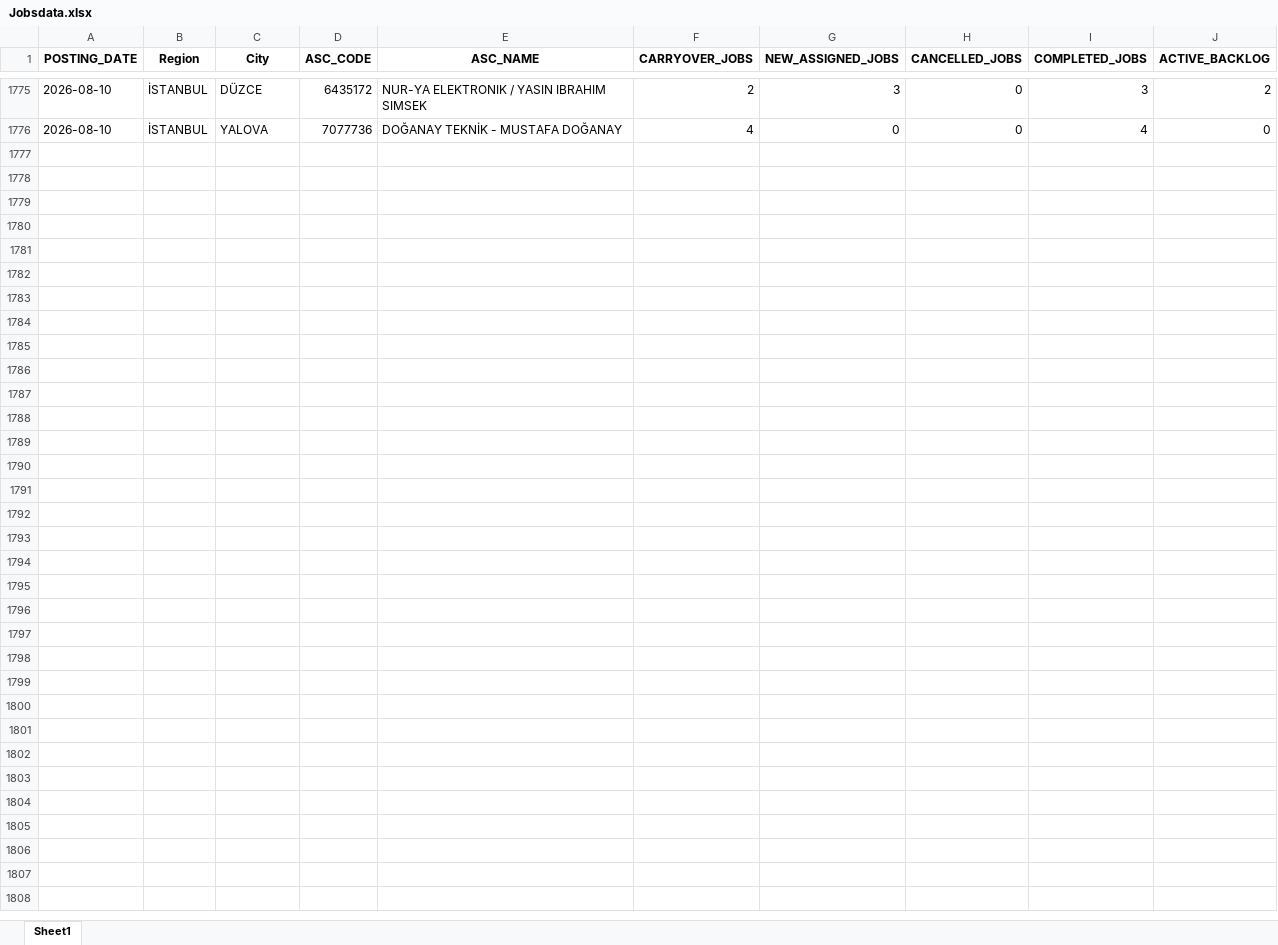
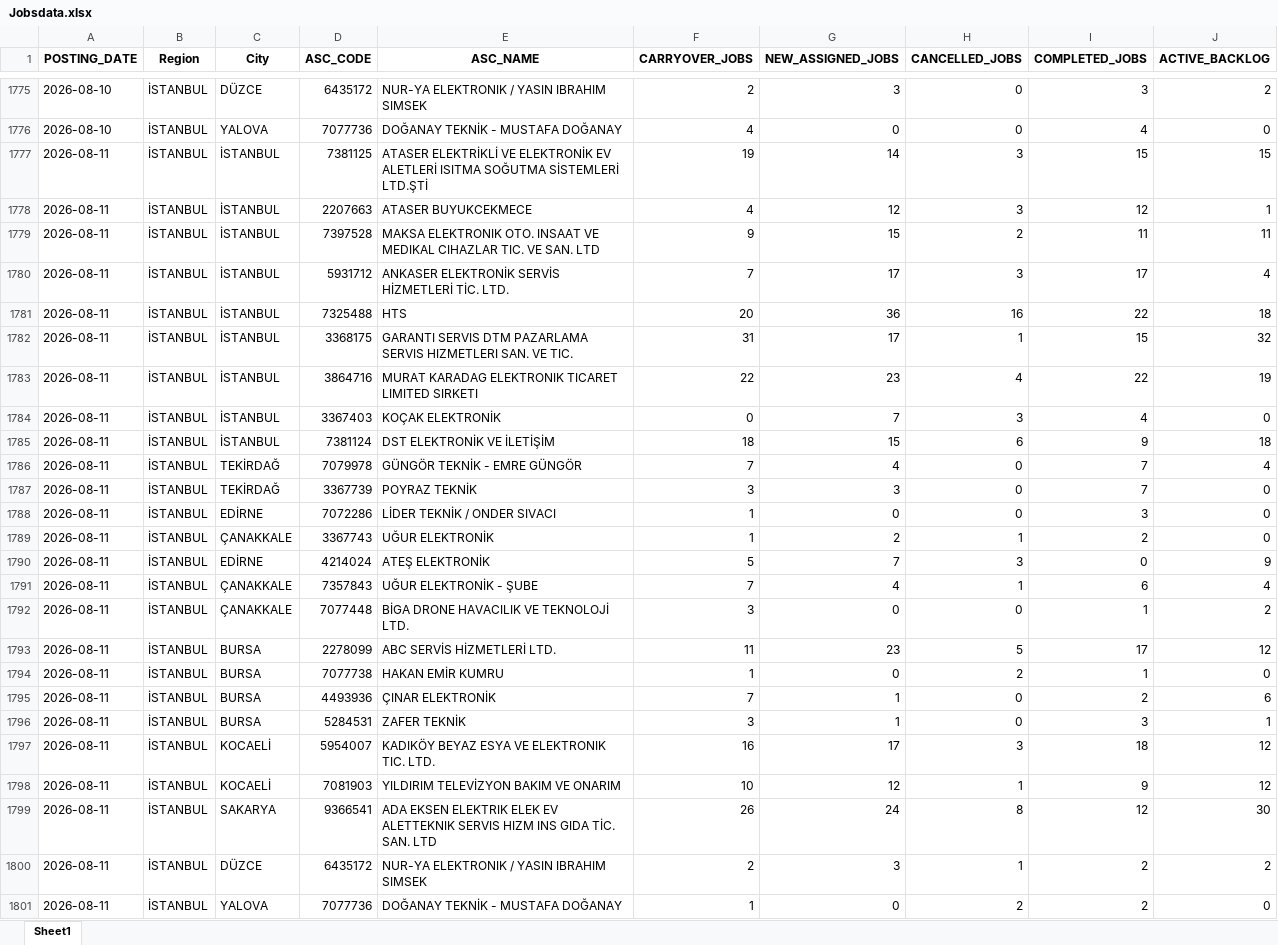
Before and after one commit to hakanakman34-creator/ac-prophet, an Excel workbook: Jobsdata.xlsx, sheet Sheet1, drawn as a sheet; only a part is shown, gaps mark what is left out; values as stored, in another font and other column widths than the file's, no borders; the diff names each change by its address in the sheet, - before the commit and + after, or states it on an @@ line.

Commit message:
data entry 1108

```diff
--- a/Jobsdata.xlsx (sheet Sheet1)
+++ b/Jobsdata.xlsx (sheet Sheet1)
+row 1777: 2026-08-11 | İSTANBUL | İSTANBUL | 7381125 | ATASER ELEKTRİKLİ VE ELEKTRONİK EV ALETLERİ ISITMA SOĞUTMA SİSTEMLERİ LTD.ŞTİ | 19 | 14 | 3 | 15 | 15
+row 1778: 2026-08-11 | İSTANBUL | İSTANBUL | 2207663 | ATASER BUYUKCEKMECE | 4 | 12 | 3 | 12 | 1
+row 1779: 2026-08-11 | İSTANBUL | İSTANBUL | 7397528 | MAKSA ELEKTRONIK OTO. INSAAT VE MEDIKAL CIHAZLAR TIC. VE SAN. LTD | 9 | 15 | 2 | 11 | 11
+row 1780: 2026-08-11 | İSTANBUL | İSTANBUL | 5931712 | ANKASER ELEKTRONİK SERVİS HİZMETLERİ TİC. LTD. | 7 | 17 | 3 | 17 | 4
+row 1781: 2026-08-11 | İSTANBUL | İSTANBUL | 7325488 | HTS | 20 | 36 | 16 | 22 | 18
+row 1782: 2026-08-11 | İSTANBUL | İSTANBUL | 3368175 | GARANTI SERVIS DTM PAZARLAMA SERVIS HIZMETLERI SAN. VE TIC. | 31 | 17 | 1 | 15 | 32
+row 1783: 2026-08-11 | İSTANBUL | İSTANBUL | 3864716 | MURAT KARADAG ELEKTRONIK TICARET LIMITED SIRKETI | 22 | 23 | 4 | 22 | 19
+row 1784: 2026-08-11 | İSTANBUL | İSTANBUL | 3367403 | KOÇAK ELEKTRONİK | 0 | 7 | 3 | 4 | 0
+row 1785: 2026-08-11 | İSTANBUL | İSTANBUL | 7381124 | DST ELEKTRONİK VE İLETİŞİM | 18 | 15 | 6 | 9 | 18
+row 1786: 2026-08-11 | İSTANBUL | TEKİRDAĞ | 7079978 | GÜNGÖR TEKNİK - EMRE GÜNGÖR | 7 | 4 | 0 | 7 | 4
+row 1787: 2026-08-11 | İSTANBUL | TEKİRDAĞ | 3367739 | POYRAZ TEKNİK | 3 | 3 | 0 | 7 | 0
+row 1788: 2026-08-11 | İSTANBUL | EDİRNE | 7072286 | LİDER TEKNİK / ONDER SIVACI | 1 | 0 | 0 | 3 | 0
+row 1789: 2026-08-11 | İSTANBUL | ÇANAKKALE | 3367743 | UĞUR ELEKTRONİK | 1 | 2 | 1 | 2 | 0
+row 1790: 2026-08-11 | İSTANBUL | EDİRNE | 4214024 | ATEŞ ELEKTRONİK | 5 | 7 | 3 | 0 | 9
+row 1791: 2026-08-11 | İSTANBUL | ÇANAKKALE | 7357843 | UĞUR ELEKTRONİK - ŞUBE | 7 | 4 | 1 | 6 | 4
+row 1792: 2026-08-11 | İSTANBUL | ÇANAKKALE | 7077448 | BİGA DRONE HAVACILIK VE TEKNOLOJİ LTD. | 3 | 0 | 0 | 1 | 2
+row 1793: 2026-08-11 | İSTANBUL | BURSA | 2278099 | ABC SERVİS HİZMETLERİ LTD. | 11 | 23 | 5 | 17 | 12
+row 1794: 2026-08-11 | İSTANBUL | BURSA | 7077738 | HAKAN EMİR KUMRU | 1 | 0 | 2 | 1 | 0
+row 1795: 2026-08-11 | İSTANBUL | BURSA | 4493936 | ÇINAR ELEKTRONİK | 7 | 1 | 0 | 2 | 6
+row 1796: 2026-08-11 | İSTANBUL | BURSA | 5284531 | ZAFER TEKNİK | 3 | 1 | 0 | 3 | 1
+row 1797: 2026-08-11 | İSTANBUL | KOCAELİ | 5954007 | KADIKÖY BEYAZ ESYA VE ELEKTRONIK TIC. LTD. | 16 | 17 | 3 | 18 | 12
+row 1798: 2026-08-11 | İSTANBUL | KOCAELİ | 7081903 | YILDIRIM TELEVİZYON BAKIM VE ONARIM | 10 | 12 | 1 | 9 | 12
+row 1799: 2026-08-11 | İSTANBUL | SAKARYA | 9366541 | ADA EKSEN ELEKTRIK ELEK EV ALETTEKNIK SERVIS HIZM INS GIDA TİC. SAN. LTD | 26 | 24 | 8 | 12 | 30
+row 1800: 2026-08-11 | İSTANBUL | DÜZCE | 6435172 | NUR-YA ELEKTRONIK / YASIN IBRAHIM SIMSEK | 2 | 3 | 1 | 2 | 2
+row 1801: 2026-08-11 | İSTANBUL | YALOVA | 7077736 | DOĞANAY TEKNİK - MUSTAFA DOĞANAY | 1 | 0 | 2 | 2 | 0
```
Also changed, not shown: 1 other file.
